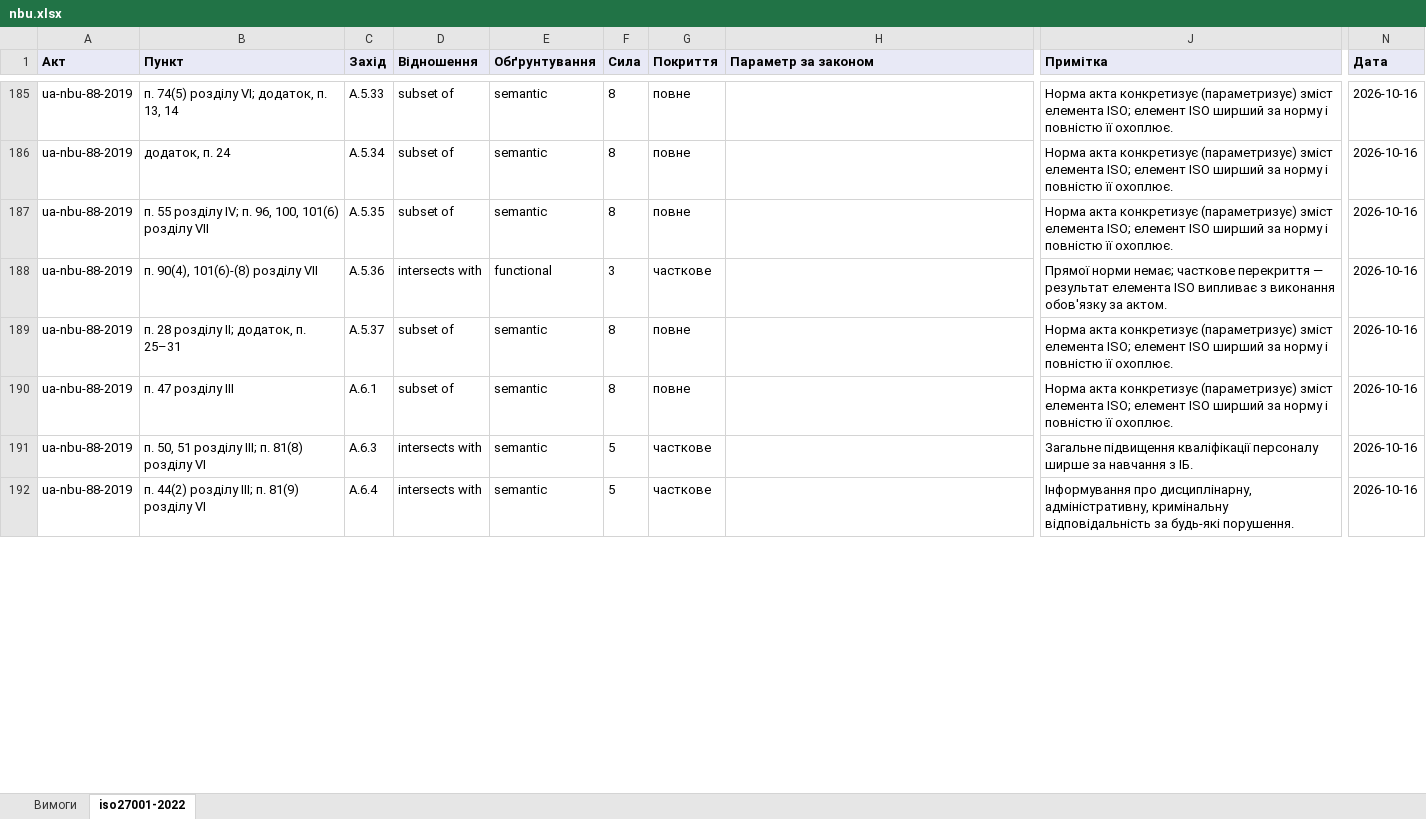
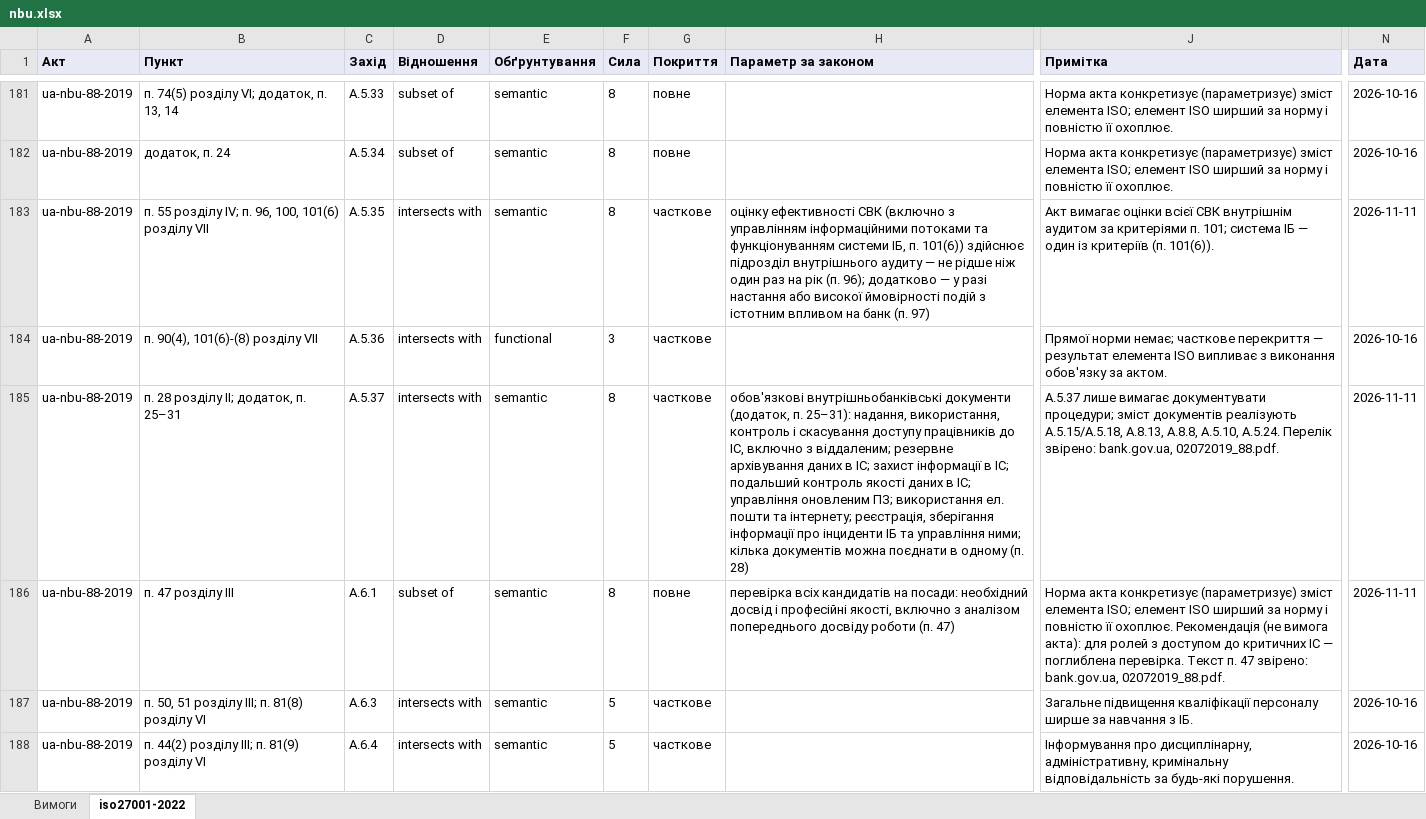
Before and after one commit to Ivan-Gokin/grc-foundation-ua, an Excel workbook: mappings/nbu.xlsx, sheet iso27001-2022, drawn as a sheet; only a part is shown, gaps mark what is left out; values as stored, in another font and other column widths than the file's, no borders; addresses are those after the commit; the diff covers the shown part only; the diff names each change by its address in the sheet, - before the commit and + after, or states it on an @@ line.

```diff
--- a/mappings/nbu.xlsx (sheet iso27001-2022)
+++ b/mappings/nbu.xlsx (sheet iso27001-2022)
-D183 (Відношення): subset of
+D183 (Відношення): intersects with
-G183 (Покриття): повне
+G183 (Покриття): часткове
-H183 (Параметр за законом): (empty)
+H183 (Параметр за законом): оцінку ефективності СВК (включно з управлінням інформаційними потоками та функціонуванням системи ІБ, п. 101(6)) здійснює підрозділ внутрішнього аудиту — не рідше ніж один раз на рік (п. 96); додатково — у разі настання або високої ймовірності подій з істотним впливом на банк (п. 97)
-J183 (Примітка): Норма акта конкретизує (параметризує) зміст елемента ISO; елемент ISO ширший за норму і повністю її охоплює.
+J183 (Примітка): Акт вимагає оцінки всієї СВК внутрішнім аудитом за критеріями п. 101; система ІБ — один із критеріїв (п. 101(6)).
-N183 (Дата): 2026-10-16
+N183 (Дата): 2026-11-11
-D185 (Відношення): subset of
+D185 (Відношення): intersects with
-G185 (Покриття): повне
+G185 (Покриття): часткове
-H185 (Параметр за законом): (empty)
+H185 (Параметр за законом): обов'язкові внутрішньобанківські документи (додаток, п. 25–31): надання, використання, контроль і скасування доступу працівників до ІС, включно з віддаленим; резервне архівування даних в ІС; захист інформації в ІС; подальший контроль якості даних в ІС; управління оновленим ПЗ; використання ел. пошти та інтернету; реєстрація, зберігання інформації про інциденти ІБ та управління ними; кілька документів можна поєднати в одному (п. 28)
-J185 (Примітка): Норма акта конкретизує (параметризує) зміст елемента ISO; елемент ISO ширший за норму і повністю її охоплює.
+J185 (Примітка): A.5.37 лише вимагає документувати процедури; зміст документів реалізують A.5.15/A.5.18, A.8.13, A.8.8, A.5.10, A.5.24. Перелік звірено: bank.gov.ua, 02072019_88.pdf.
-N185:N186 (Дата): 2026-10-16
+N185:N186 (Дата): 2026-11-11
-H186 (Параметр за законом): (empty)
+H186 (Параметр за законом): перевірка всіх кандидатів на посади: необхідний досвід і професійні якості, включно з аналізом попереднього досвіду роботи (п. 47)
-J186 (Примітка): …її охоплює.
+J186 (Примітка): …її охоплює. Рекомендація (не вимога акта): для ролей з доступом до критичних ІС — поглиблена перевірка. Текст п. 47 звірено: bank.gov.ua, 02072019_88.pdf.
```
Also changed, not shown: 29 added rows, 6 removed rows and 139 edited cells elsewhere in this sheet, sheet Вимоги, mappings/cmu-373-736.xlsx, mappings/law-80-94-vr.xlsx, 1 other file.
